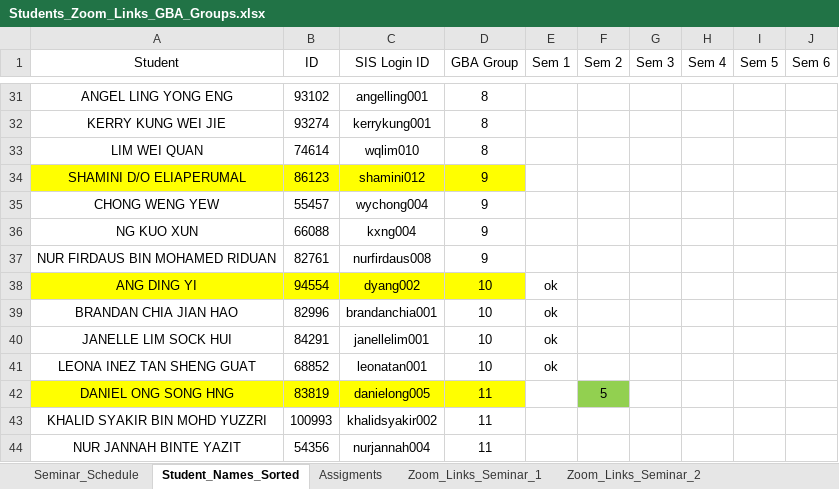
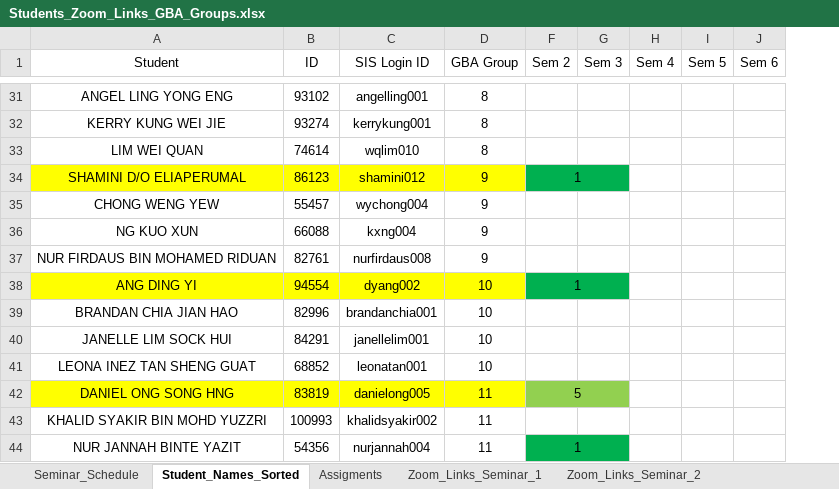
Before and after one commit to munishkumar-gh/munishkumar-gh.github.io, an Excel workbook: SuSS/2023_Sem1_ANL252_Python_4_Biz/3_Lecturer/Lecture_0_Admin/Students_Zoom_Links_GBA_Groups.xlsx, sheet Student_Names_Sorted, drawn as a sheet; only a part is shown, gaps mark what is left out; values as stored, in another font and other column widths than the file's, no borders; the diff covers the shown part only; the diff names each change by its address in the sheet, - before the commit and + after, or states it on an @@ line.

```diff
--- a/SuSS/2023_Sem1_ANL252_Python_4_Biz/3_Lecturer/Lecture_0_Admin/Students_Zoom_Links_GBA_Groups.xlsx (sheet Student_Names_Sorted)
+++ b/SuSS/2023_Sem1_ANL252_Python_4_Biz/3_Lecturer/Lecture_0_Admin/Students_Zoom_Links_GBA_Groups.xlsx (sheet Student_Names_Sorted)
@@ column E (Sem 1) hidden, rows 38-41: all ok @@
-F34 (Sem 2): (empty)
+F34 (Sem 2): 1
-F34:G34 fill: none
+F34:G34 fill: #00B050
+F34:G34 merged
-F38 (Sem 2): (empty)
+F38 (Sem 2): 1
-F38:G38 fill: none
+F38:G38 fill: #00B050
+F38:G38 merged
+F42:G42 merged
-G42 fill: none
+G42 fill: #92D050
-F44 (Sem 2): (empty)
+F44 (Sem 2): 1
-F44:G44 fill: none
+F44:G44 fill: #00B050
+F44:G44 merged
```
Also changed, not shown: 6 edited cells, cell formats and merged cells elsewhere in this sheet, 4 other files.
